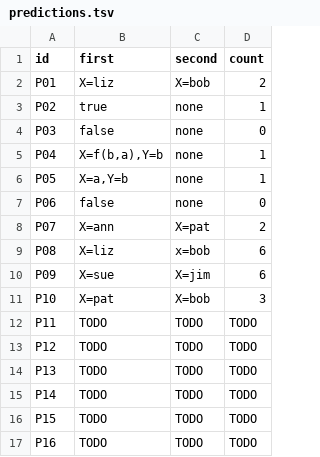
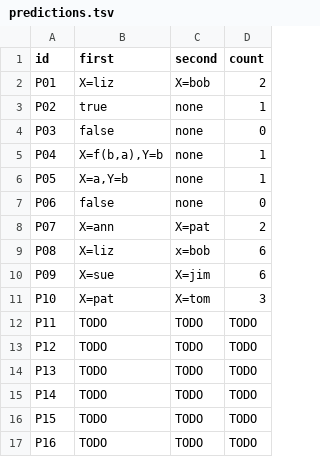
Before and after one commit to WhiteLicorice/cmsc-124-ps4-starter, a TSV file: predictions.tsv, drawn as a sheet.

Commit message:
docs: add corrections for predictions and reasoning of P10

```diff
--- a/predictions.tsv
+++ b/predictions.tsv
@@ -10,3 +10,3 @@ P08	X=liz	x=bob	6
 P09	X=sue	X=jim	6
-P10	X=pat	X=bob	3
+P10	X=pat	X=tom	3
 P11	TODO	TODO	TODO
```
Also changed, not shown: 1 other file.
